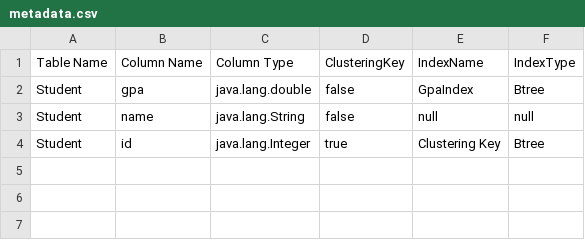
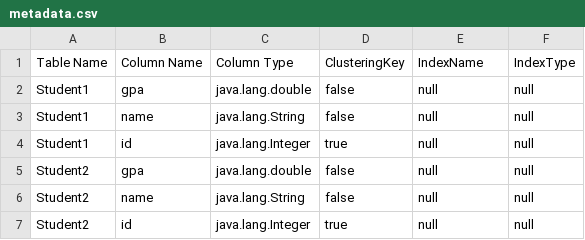
Before and after one commit to MarwanMostafa54/Database-Engine-2.0, a CSV file: data/metadata.csv, drawn as a sheet.

```diff
--- a/data/metadata.csv
+++ b/data/metadata.csv
@@ -1,4 +1,7 @@
 Table Name,Column Name,Column Type,ClusteringKey,IndexName,IndexType
-Student,gpa,java.lang.double,false,GpaIndex,Btree
-Student,name,java.lang.String,false,null,null
-Student,id,java.lang.Integer,true,Clustering Key,Btree
+Student1,gpa,java.lang.double,false,null,null
+Student1,name,java.lang.String,false,null,null
+Student1,id,java.lang.Integer,true,null,null
+Student2,gpa,java.lang.double,false,null,null
+Student2,name,java.lang.String,false,null,null
+Student2,id,java.lang.Integer,true,null,null
```
Also changed, not shown: 10 other files.
